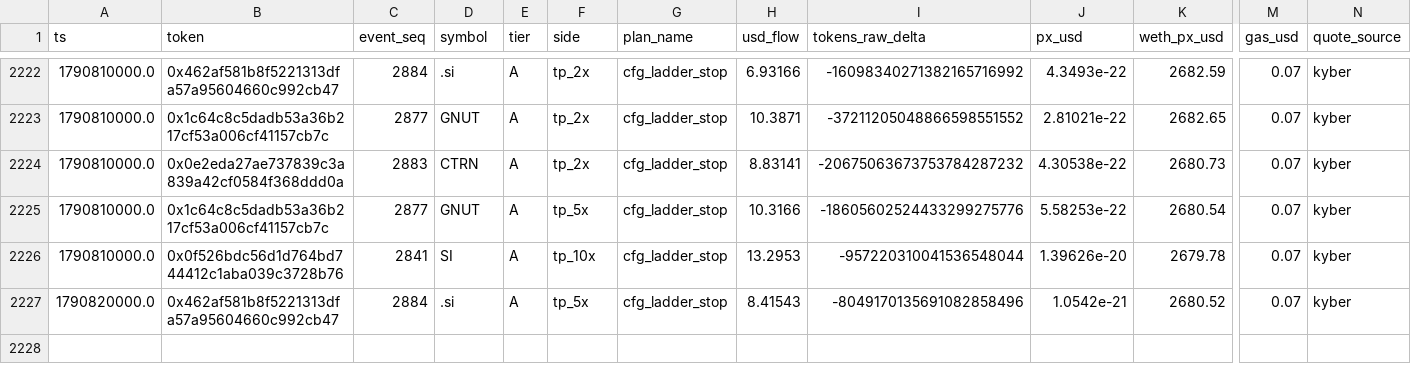
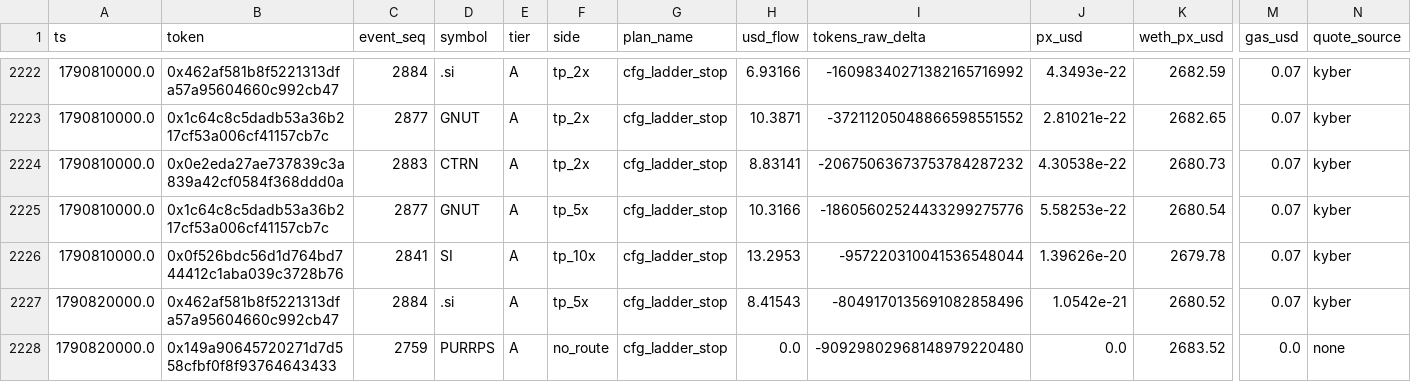
Before and after one commit to yousefjan2007-crypto/robinhood-screener, a CSV file: data/paper_ledger.csv, drawn as a sheet; only a part is shown, gaps mark what is left out; rows hold the shown columns only; the diff names each change by its address in the sheet, - before the commit and + after, or states it on an @@ line.

```diff
--- a/data/paper_ledger.csv
+++ b/data/paper_ledger.csv
+row 2228: 1790820000.0 | 0x149a90645720271d7d558cfbf0f8f93764643433 | 2759 | PURRPS | A | no_route | cfg_ladder_stop | 0.0 | -90929802968148979220480 | 0.0 | 2683.52 | 0.0 | none
```
Also changed, not shown: 11 other files.
